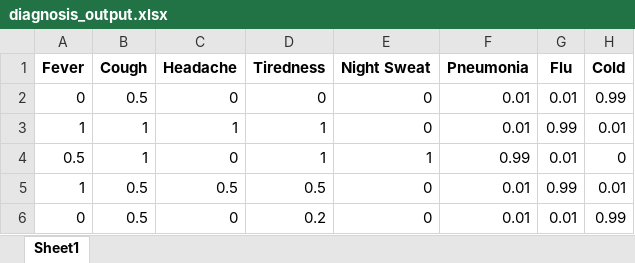
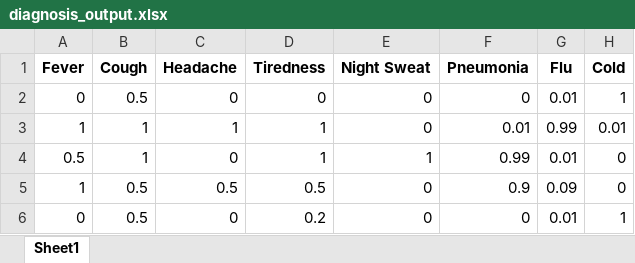
Before and after one commit to ivondrak/MultilayeredNeuralNets, an Excel workbook: diagnosis_output.xlsx, sheet Sheet1, drawn as a sheet; values as stored, in another font and other column widths than the file's, no borders; the diff names each change by its address in the sheet, - before the commit and + after, or states it on an @@ line.

```diff
--- a/diagnosis_output.xlsx (sheet Sheet1)
+++ b/diagnosis_output.xlsx (sheet Sheet1)
-F2 (Pneumonia): 0.01
+F2 (Pneumonia): 0
-H2 (Cold): 0.99
+H2 (Cold): 1
-F5 (Pneumonia): 0.01
+F5 (Pneumonia): 0.9
-G5 (Flu): 0.99
+G5 (Flu): 0.09
-H5 (Cold): 0.01
+H5 (Cold): 0
-F6 (Pneumonia): 0.01
+F6 (Pneumonia): 0
-H6 (Cold): 0.99
+H6 (Cold): 1
```
Also changed, not shown: 5 other files.
